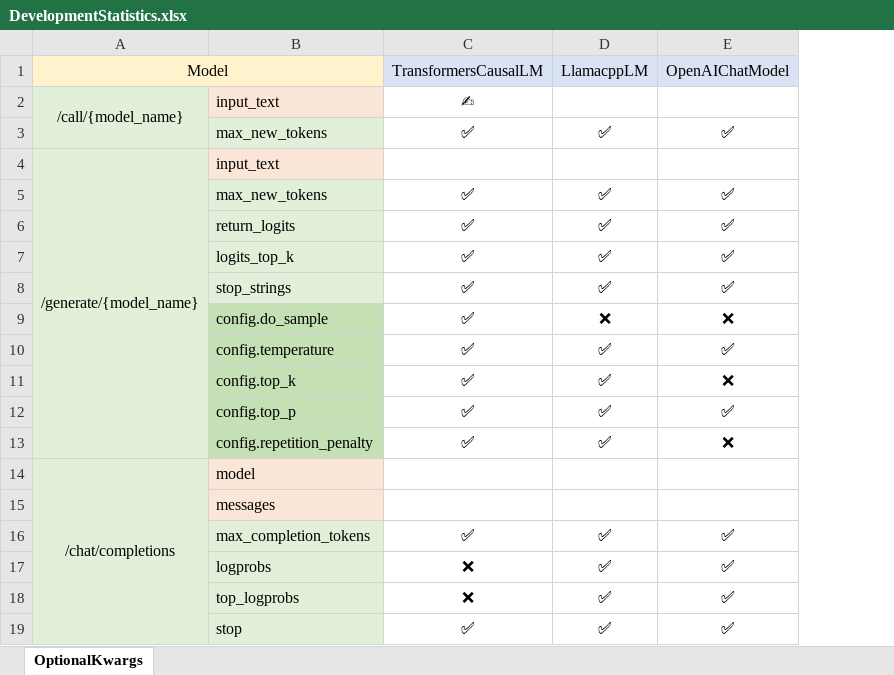
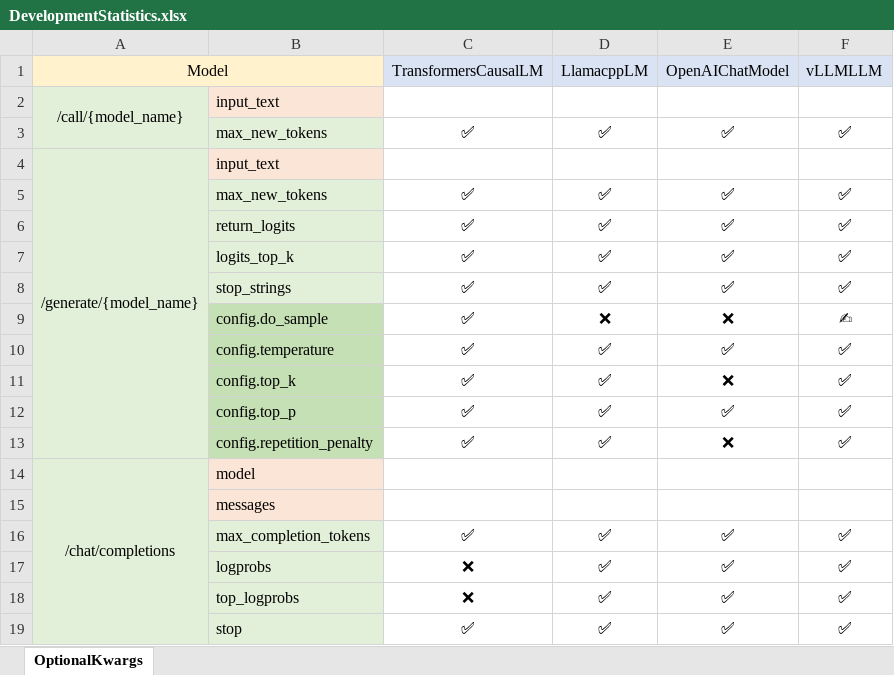
Before and after one commit to fairyshine/FastMindAPI, an Excel workbook: asset/DevelopmentStatistics.xlsx, sheet OptionalKwargs, drawn as a sheet; values as stored, in another font and other column widths than the file's, no borders; the diff names each change by its address in the sheet, - before the commit and + after, or states it on an @@ line.

```diff
--- a/asset/DevelopmentStatistics.xlsx (sheet OptionalKwargs)
+++ b/asset/DevelopmentStatistics.xlsx (sheet OptionalKwargs)
+column F (vLLMLLM), rows 3-19: ✅ |  | ✅ | ✅ | ✅ | ✅ | ✍ | ✅ | ✅ | ✅ | ✅ |  |  | ✅ | ✅ | ✅ | ✅
-C2 (TransformersCausalLM): ✍
+C2 (TransformersCausalLM): (empty)
```
Also changed, not shown: 7 other files.
